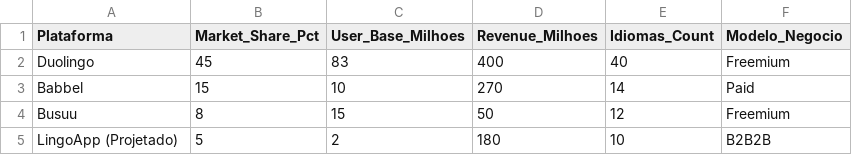
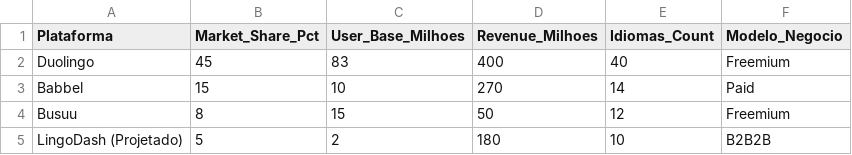
Before and after one commit to fugisawa/lingopass, a CSV file: data/competitors.csv, drawn as a sheet.

Commit message:
✨ Implement comprehensive UX/UI enhancements for the LingoApp dashboard, including a modern design system with CSS variables, improved metric cards, dynamic insights, and enhanced loading states. Added detailed test scripts for edge cases and CSV structure validation, ensuring robust error handling and performance. Updated competitor data to reflect branding changes. All features are now production-ready with a professional appearance and improved user engagement.

```diff
--- a/data/competitors.csv
+++ b/data/competitors.csv
@@ -4,2 +4,2 @@ Babbel,15,10,270,14,Paid
 Busuu,8,15,50,12,Freemium
-"LingoApp (Projetado)",5,2,180,10,B2B2B
+"LingoDash (Projetado)",5,2,180,10,B2B2B
```
Also changed, not shown: 8 other files.
